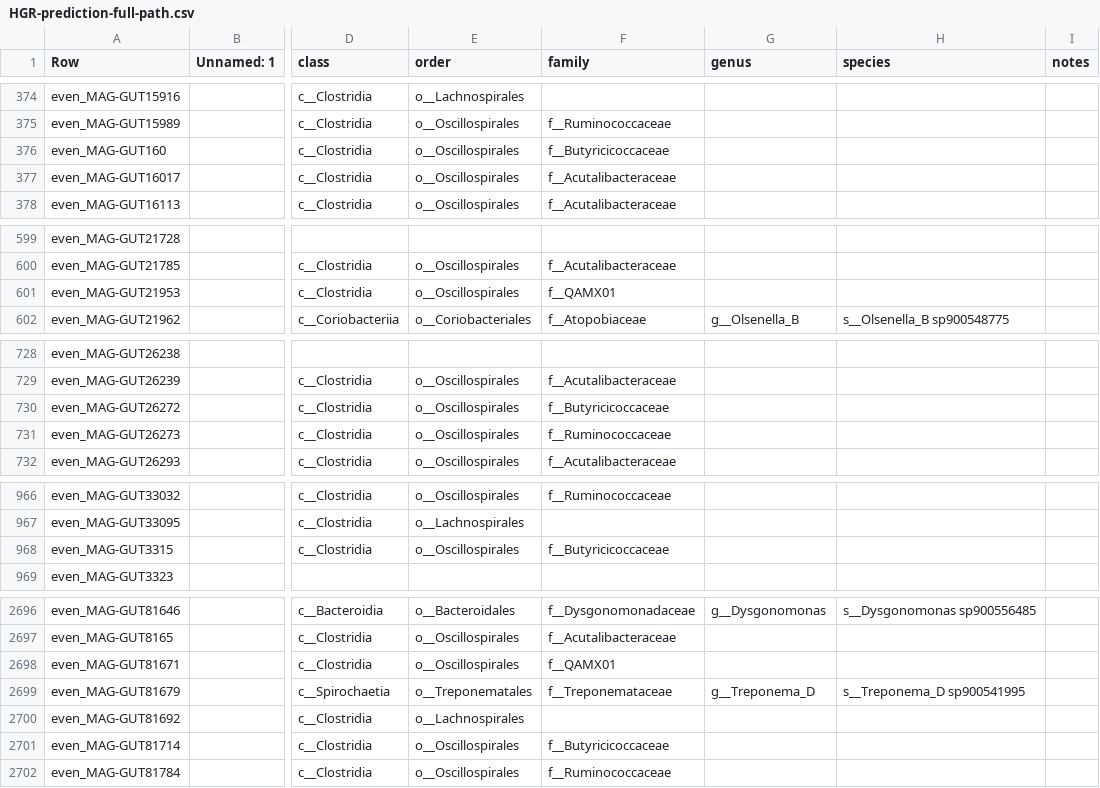
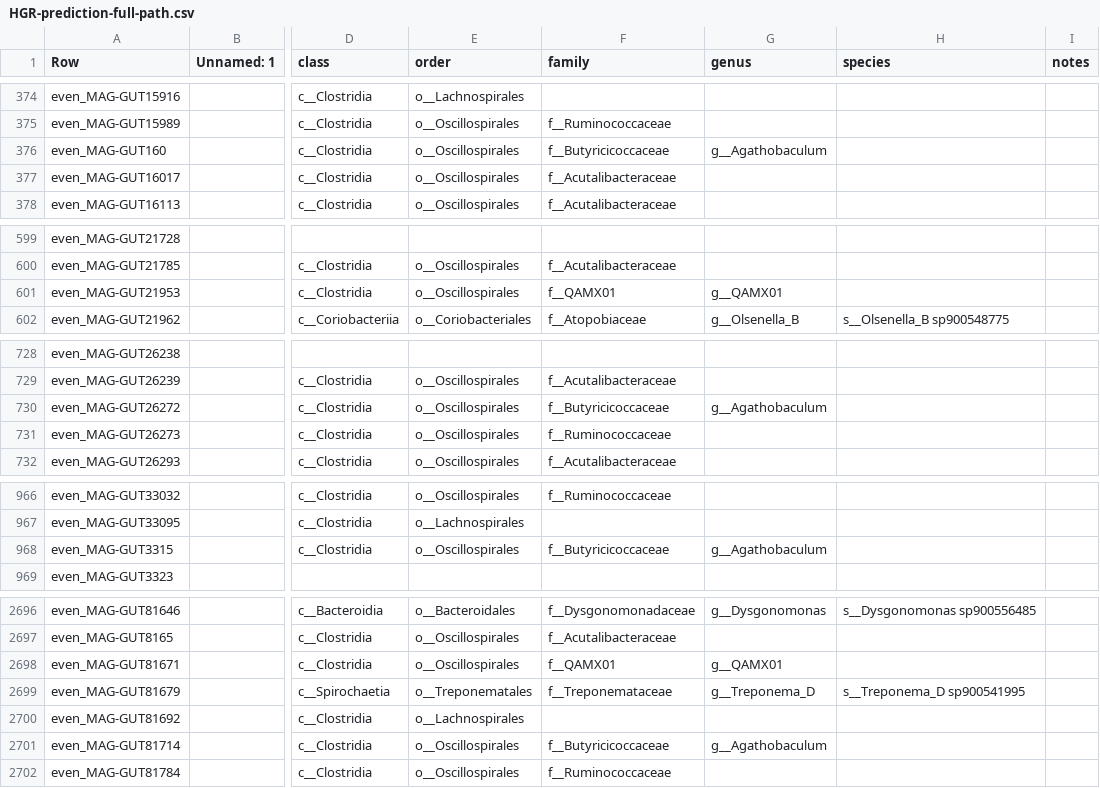
Before and after one commit to wxli0/MT-MAG, a CSV file: outputs-HGR-r202/HGR-prediction-full-path.csv, drawn as a sheet; only a part is shown, gaps mark what is left out; the diff covers the shown part only; the diff names each change by its address in the sheet, - before the commit and + after, or states it on an @@ line.

Commit message:
updated outputs

```diff
--- a/outputs-HGR-r202/HGR-prediction-full-path.csv
+++ b/outputs-HGR-r202/HGR-prediction-full-path.csv
-G376 (genus): (empty)
+G376 (genus): g__Agathobaculum
-G601 (genus): (empty)
+G601 (genus): g__QAMX01
-G730 (genus): (empty)
+G730 (genus): g__Agathobaculum
-G968 (genus): (empty)
+G968 (genus): g__Agathobaculum
-G2698 (genus): (empty)
+G2698 (genus): g__QAMX01
-G2701 (genus): (empty)
+G2701 (genus): g__Agathobaculum
```
Also changed, not shown: 2 edited cells elsewhere in this file, 4 other files.
